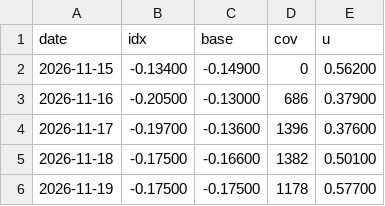
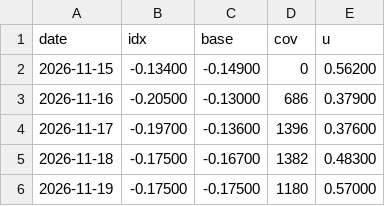
Before and after one commit to wkisai95/bbb, a CSV file: data/history/nights.csv, drawn as a sheet.

```diff
--- a/data/history/nights.csv
+++ b/data/history/nights.csv
@@ -4,3 +4,3 @@ date,idx,base,cov,u
 2026-11-17,-0.19700,-0.13600,1396,0.37600
-2026-11-18,-0.17500,-0.16600,1382,0.50100
-2026-11-19,-0.17500,-0.17500,1178,0.57700
+2026-11-18,-0.17500,-0.16700,1382,0.48300
+2026-11-19,-0.17500,-0.17500,1180,0.57000
```
Also changed, not shown: data/counts/2026-11-18.csv, data/history/forecast.csv, 8 other files.
